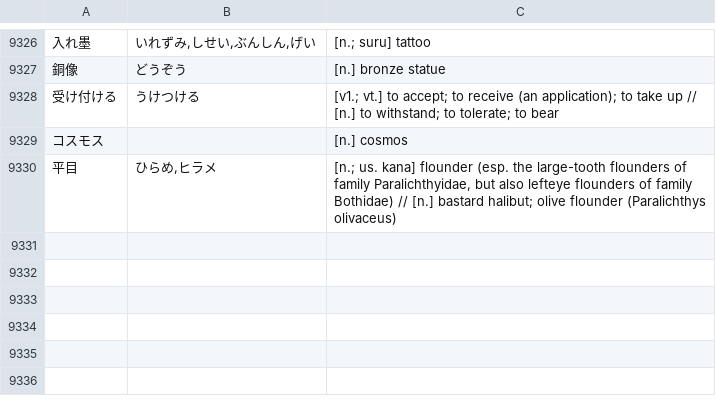
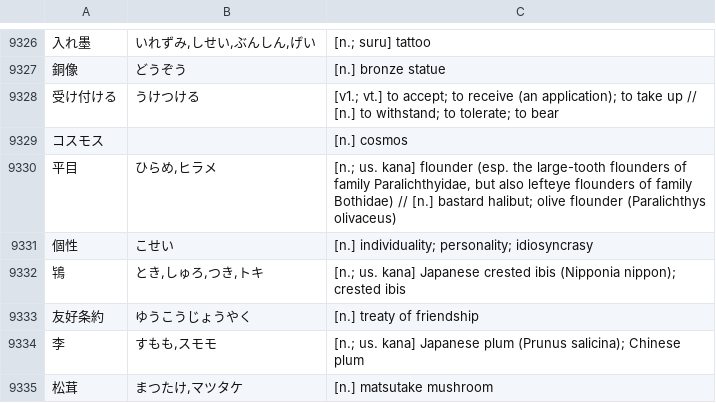
Before and after one commit to attilammagyar/jp-flashcards, a TSV file: skritter/skritter.my_list.tsv, drawn as a sheet; only a part is shown, gaps mark what is left out.

Commit message:
add words to Skritter from NHK Easy News

```diff
--- a/skritter/skritter.my_list.tsv
+++ b/skritter/skritter.my_list.tsv
@@ -9330 +9330,6 @@
 平目	ひらめ,ヒラメ	[n.; us. kana] flounder (esp. the large-tooth flounders of family Paralichthyidae, but also lefteye flounders of family Bothidae) // [n.] bastard halibut; olive flounder (Paralichthys olivaceus)
+個性	こせい	[n.] individuality; personality; idiosyncrasy
+鴇	とき,しゅろ,つき,トキ	[n.; us. kana] Japanese crested ibis (Nipponia nippon); crested ibis
+友好条約	ゆうこうじょうやく	[n.] treaty of friendship
+李	すもも,スモモ	[n.; us. kana] Japanese plum (Prunus salicina); Chinese plum
+松茸	まつたけ,マツタケ	[n.] matsutake mushroom
```
Also changed, not shown: skritter/yomikata_blacklist.tsv.
